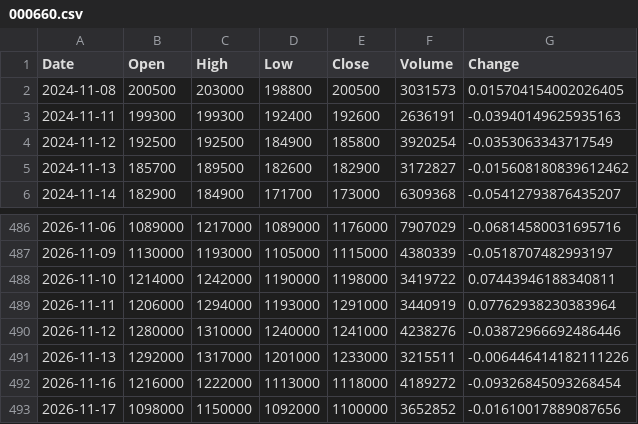
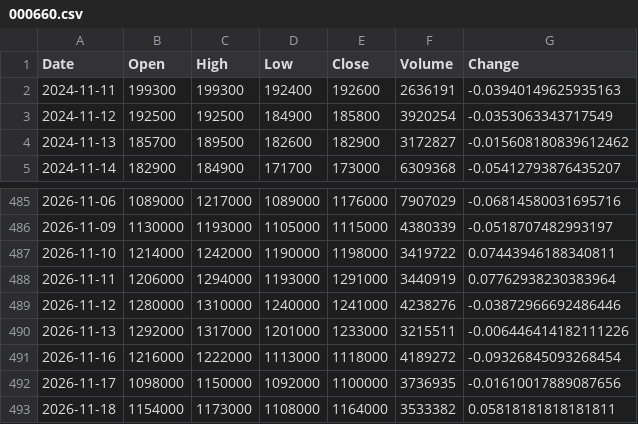
Before and after one commit to uavsky-sys/krx-data, a CSV file: data/history/000660.csv, drawn as a sheet; only a part is shown, gaps mark what is left out.

```diff
--- a/data/history/000660.csv
+++ b/data/history/000660.csv
@@ -1,3 +1,2 @@
 Date,Open,High,Low,Close,Volume,Change
-2024-11-08,200500,203000,198800,200500,3031573,0.015704154002026405
 2024-11-11,199300,199300,192400,192600,2636191,-0.03940149625935163
@@ -492,2 +491,3 @@
 2026-11-16,1216000,1222000,1113000,1118000,4189272,-0.09326845093268454
-2026-11-17,1098000,1150000,1092000,1100000,3652852,-0.01610017889087656
+2026-11-17,1098000,1150000,1092000,1100000,3736935,-0.01610017889087656
+2026-11-18,1154000,1173000,1108000,1164000,3533382,0.05818181818181811
```
Also changed, not shown: data/history/005930.csv, data/history/082270.csv, 8 other files.
